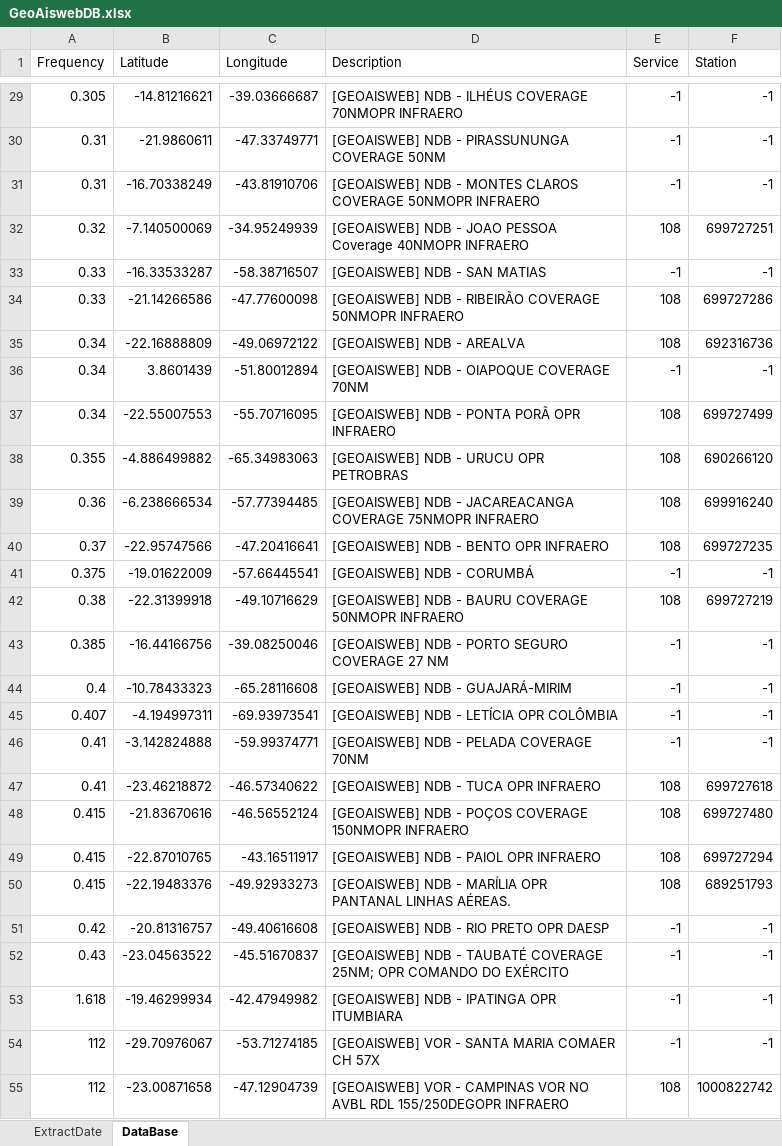
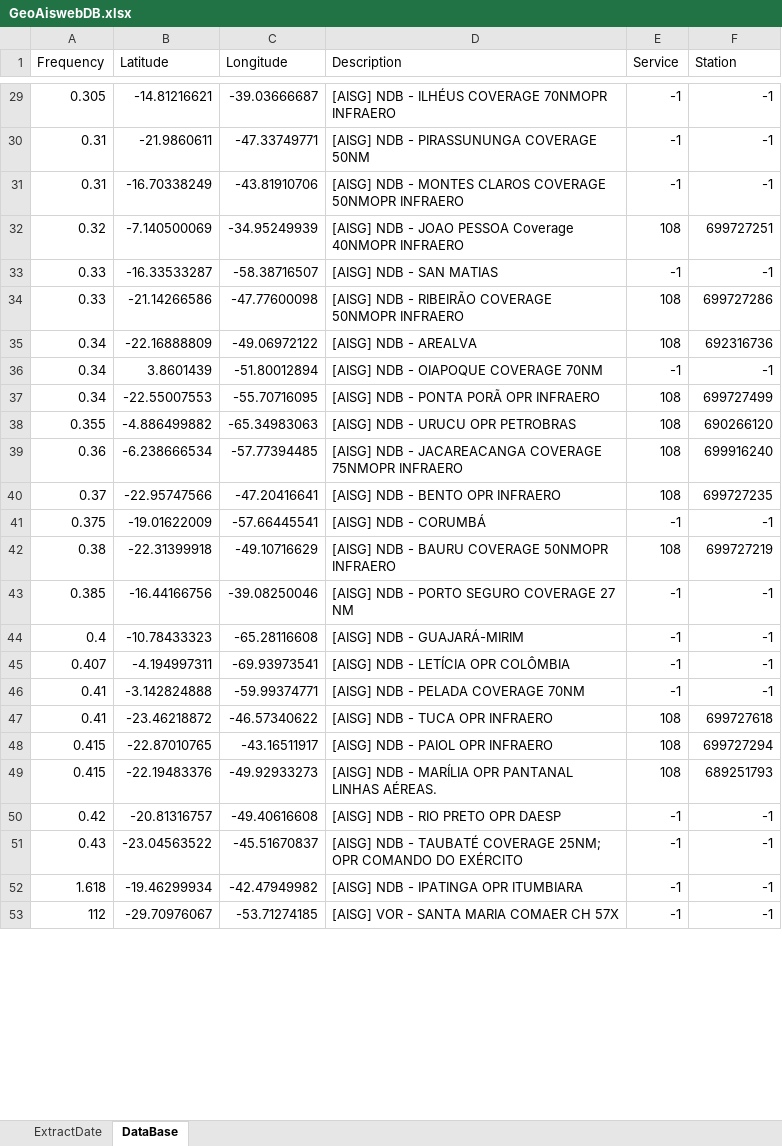
Before and after one commit to ronaldokun/AnatelDatabase, an Excel workbook: GeoAiswebDB.xlsx, sheet DataBase, drawn as a sheet; only a part is shown, gaps mark what is left out; values as stored, in another font and other column widths than the file's, no borders; removed rows and columns are numbered as before the commit, all else as after; the diff covers the shown part only; the diff names each change by its address in the sheet, - before the commit and + after, or states it on an @@ line.

```diff
--- a/GeoAiswebDB.xlsx (sheet DataBase)
+++ b/GeoAiswebDB.xlsx (sheet DataBase)
-D29 (Description): [GEOAISWEB] NDB -…
+D29 (Description): [AISG] NDB -…
-D30 (Description): [GEOAISWEB] NDB - PIRASSUNUNGA COVERAGE 50NM
+D30 (Description): [AISG] NDB - PIRASSUNUNGA COVERAGE 50NM
-D31 (Description): [GEOAISWEB] NDB -…
+D31 (Description): [AISG] NDB -…
-D32 (Description): [GEOAISWEB] NDB -…
+D32 (Description): [AISG] NDB -…
-D33 (Description): [GEOAISWEB] NDB - SAN MATIAS
+D33 (Description): [AISG] NDB - SAN MATIAS
-D34 (Description): [GEOAISWEB] NDB -…
+D34 (Description): [AISG] NDB -…
-D35 (Description): [GEOAISWEB] NDB - AREALVA
+D35 (Description): [AISG] NDB - AREALVA
-D36 (Description): [GEOAISWEB] NDB - OIAPOQUE COVERAGE 70NM
+D36 (Description): [AISG] NDB - OIAPOQUE COVERAGE 70NM
-D37 (Description): [GEOAISWEB] NDB - PONTA PORÃ OPR INFRAERO
+D37 (Description): [AISG] NDB - PONTA PORÃ OPR INFRAERO
-D38 (Description): [GEOAISWEB] NDB - URUCU OPR PETROBRAS
+D38 (Description): [AISG] NDB - URUCU OPR PETROBRAS
-D39 (Description): [GEOAISWEB] NDB -…
+D39 (Description): [AISG] NDB -…
-D40 (Description): [GEOAISWEB] NDB - BENTO OPR INFRAERO
+D40 (Description): [AISG] NDB - BENTO OPR INFRAERO
-D41 (Description): [GEOAISWEB] NDB - CORUMBÁ
+D41 (Description): [AISG] NDB - CORUMBÁ
-D42 (Description): [GEOAISWEB] NDB -…
+D42 (Description): [AISG] NDB -…
-D43 (Description): [GEOAISWEB] NDB - PORTO SEGURO COVERAGE 27 NM
+D43 (Description): [AISG] NDB - PORTO SEGURO COVERAGE 27 NM
-D44 (Description): [GEOAISWEB] NDB - GUAJARÁ-MIRIM
+D44 (Description): [AISG] NDB - GUAJARÁ-MIRIM
-D45 (Description): [GEOAISWEB] NDB - LETÍCIA OPR COLÔMBIA
+D45 (Description): [AISG] NDB - LETÍCIA OPR COLÔMBIA
-D46 (Description): [GEOAISWEB] NDB - PELADA COVERAGE 70NM
+D46 (Description): [AISG] NDB - PELADA COVERAGE 70NM
-D47 (Description): [GEOAISWEB] NDB - TUCA OPR INFRAERO
+D47 (Description): [AISG] NDB - TUCA OPR INFRAERO
-row 48: 0.415 | -21.83670616 | -46.56552124 | [GEOAISWEB] NDB - POÇOS COVERAGE 150NMOPR INFRAERO | 108 | 699727480
-D48 (Description): [GEOAISWEB] NDB - PAIOL OPR INFRAERO
+D48 (Description): [AISG] NDB - PAIOL OPR INFRAERO
-D49 (Description): [GEOAISWEB] NDB -…
+D49 (Description): [AISG] NDB -…
-D50 (Description): [GEOAISWEB] NDB - RIO PRETO OPR DAESP
+D50 (Description): [AISG] NDB - RIO PRETO OPR DAESP
-D51 (Description): [GEOAISWEB] NDB -…
+D51 (Description): [AISG] NDB -…
-D52 (Description): [GEOAISWEB] NDB - IPATINGA OPR ITUMBIARA
+D52 (Description): [AISG] NDB - IPATINGA OPR ITUMBIARA
-D53 (Description): [GEOAISWEB] VOR - SANTA MARIA COMAER CH 57X
+D53 (Description): [AISG] VOR - SANTA MARIA COMAER CH 57X
-row 55: 112 | -23.00871658 | -47.12904739 | [GEOAISWEB] VOR - CAMPINAS VOR NO AVBL RDL 155/250DEGOPR INFRAERO | 108 | 1000822742
```
Also changed, not shown: 4 added rows, 3 removed rows and 256 edited cells elsewhere in this sheet, sheet ExtractDate, IcaoDB.xlsx, PmecDB.xlsx, 2 other files.
